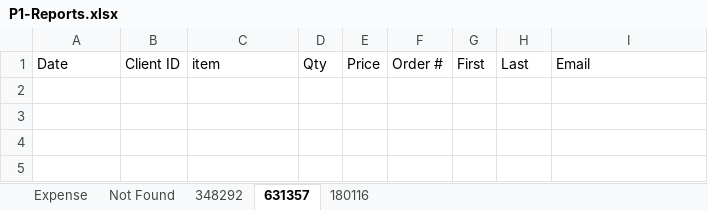
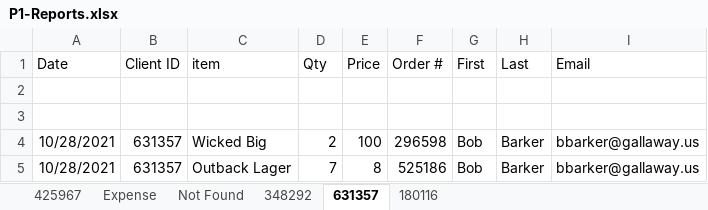
Before and after one commit to 210927-Reston-UiPath/Gallaway_A-P1, an Excel workbook: P1-Rosa/P1-Reports.xlsx, sheet 631357, drawn as a sheet; values as stored, in another font and other column widths than the file's, no borders; the diff names each change by its address in the sheet, - before the commit and + after, or states it on an @@ line.

```diff
--- a/P1-Rosa/P1-Reports.xlsx (sheet 631357)
+++ b/P1-Rosa/P1-Reports.xlsx (sheet 631357)
+sheet tab: 425967
+row 2: (empty)
+row 3: (empty)
+row 4: 10/28/2021 | 631357 | Wicked Big | 2 | 100 | 296598 | Bob | Barker | bbarker@gallaway.us
+row 5: 10/28/2021 | 631357 | Outback Lager | 7 | 8 | 525186 | Bob | Barker | bbarker@gallaway.us
```
Also changed, not shown: sheet 180116, sheet 348292, sheet Expense, sheet Not Found, 5 other files.
